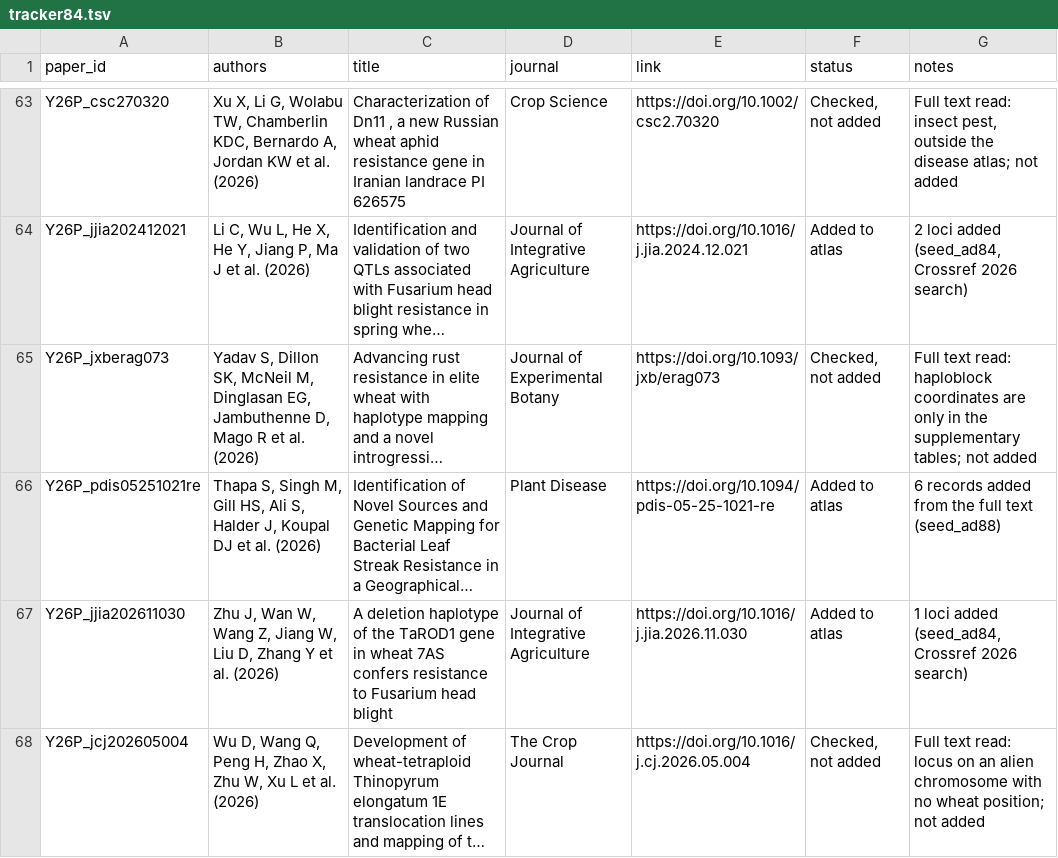
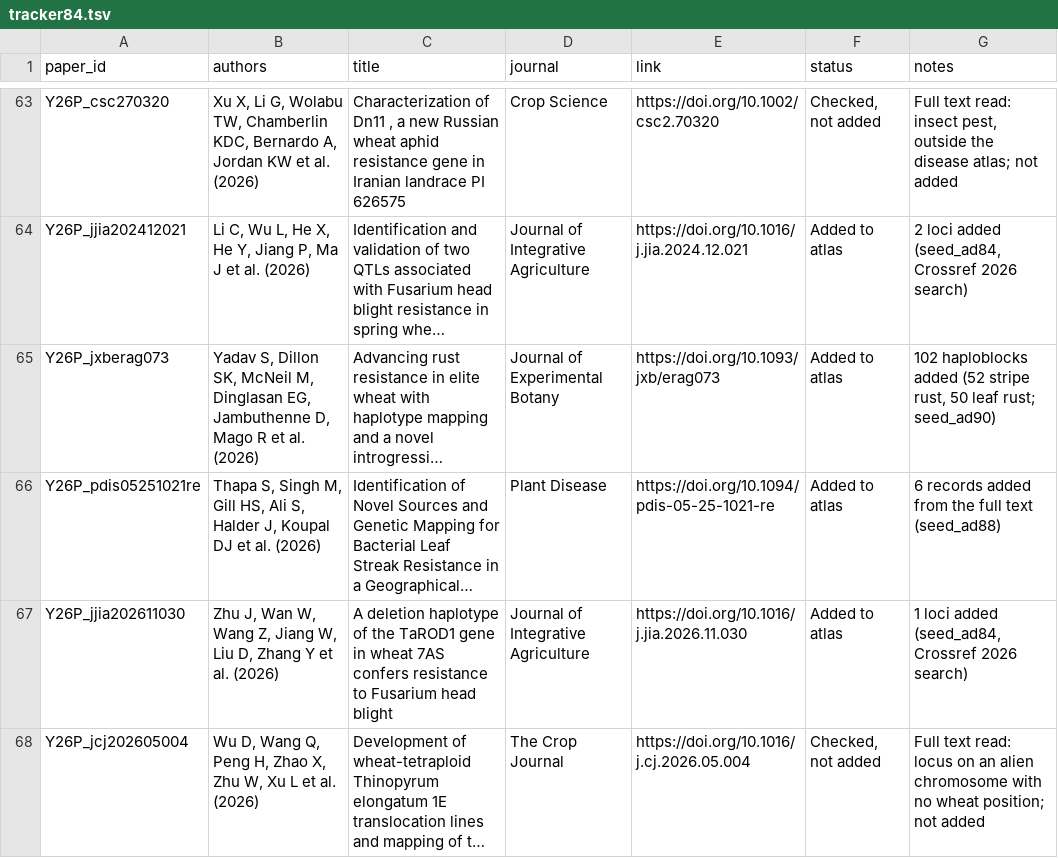
Before and after one commit to neerajvasistha-netize/WheatNHR-Atlas, a TSV file: curation/papers_2026_nov24/tracker84.tsv, drawn as a sheet; only a part is shown, gaps mark what is left out; long unchanged cells end in …; the diff names each change by its address in the sheet, - before the commit and + after, or states it on an @@ line.

```diff
--- a/curation/papers_2026_nov24/tracker84.tsv
+++ b/curation/papers_2026_nov24/tracker84.tsv
-F65 (status): Checked, not added
+F65 (status): Added to atlas
-G65 (notes): Full text read: haploblock coordinates are only in the supplementary tables; not added
+G65 (notes): 102 haploblocks added (52 stripe rust, 50 leaf rust; seed_ad90)
```
Also changed, not shown: 5 other files.
